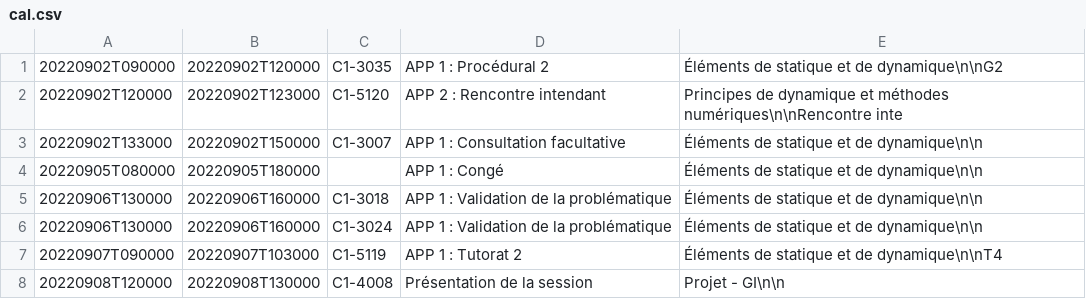
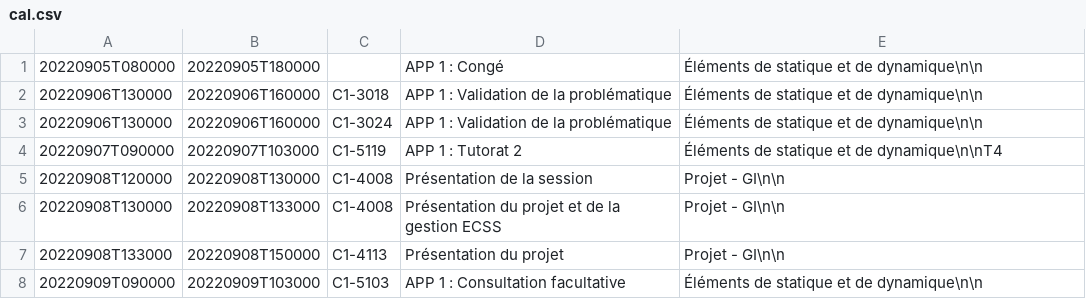
Before and after one commit to mdaoustUdeS/gegi-horarius, a CSV file: data/cal.csv, drawn as a sheet; only a part is shown; the shorter side is filled out with more unchanged rows; the diff names each change by its address in the sheet, - before the commit and + after, or states it on an @@ line.

```diff
--- a/data/cal.csv
+++ b/data/cal.csv
-row 1: 20220902T090000 | 20220902T120000 | C1-3035 | APP 1 : Procédural 2 | Éléments de statique et de dynamique\n\nG2
-row 2: 20220902T120000 | 20220902T123000 | C1-5120 | APP 2 : Rencontre intendant | Principes de dynamique et méthodes numériques\n\nRencontre inte
-row 3: 20220902T133000 | 20220902T150000 | C1-3007 | APP 1 : Consultation facultative | Éléments de statique et de dynamique\n\n
```
